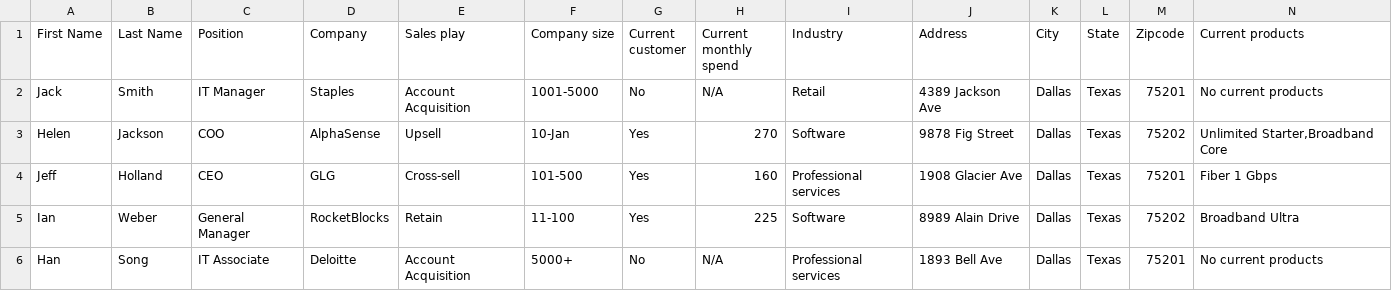
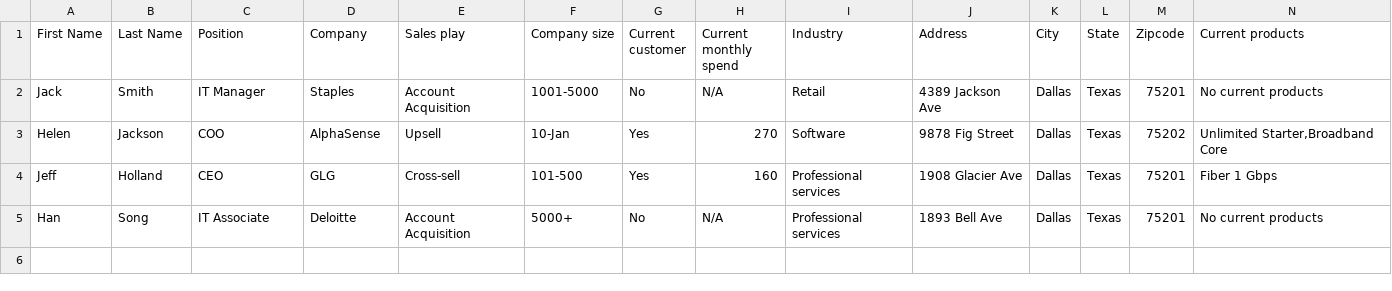
Before and after one commit to noahyang1205/Telco-Demo, a CSV file: assets/b2b_profiles.csv, drawn as a sheet; only a part is shown; rows hold the shown columns only; the diff names each change by its address in the sheet, - before the commit and + after, or states it on an @@ line.

```diff
--- a/assets/b2b_profiles.csv
+++ b/assets/b2b_profiles.csv
-row 5: Ian | Weber | General Manager | RocketBlocks | Retain | 11-100 | Yes | 225 | Software | 8989 Alain Drive | Dallas | Texas | 75202 | Broadband Ultra
```
Also changed, not shown: 1 other file.
